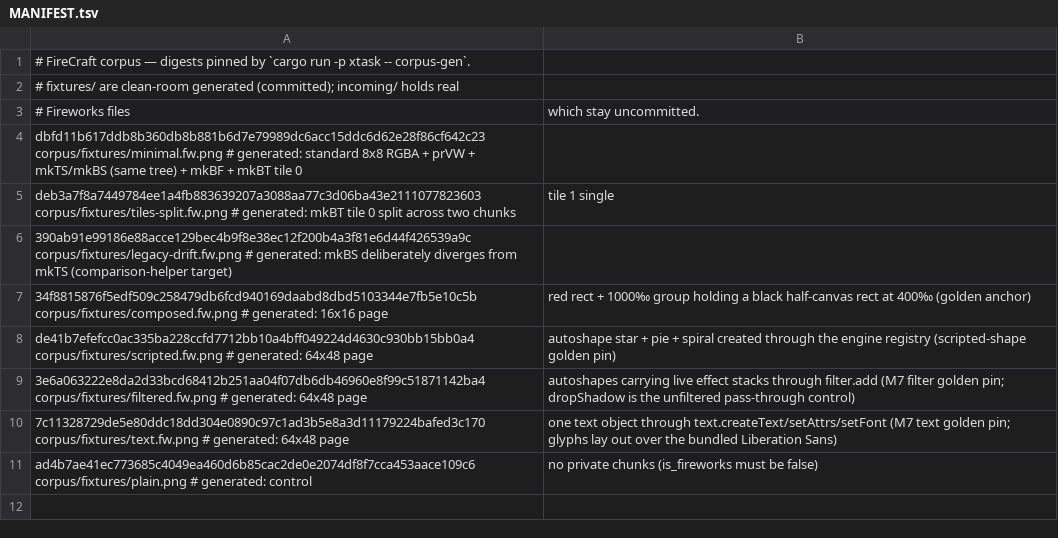
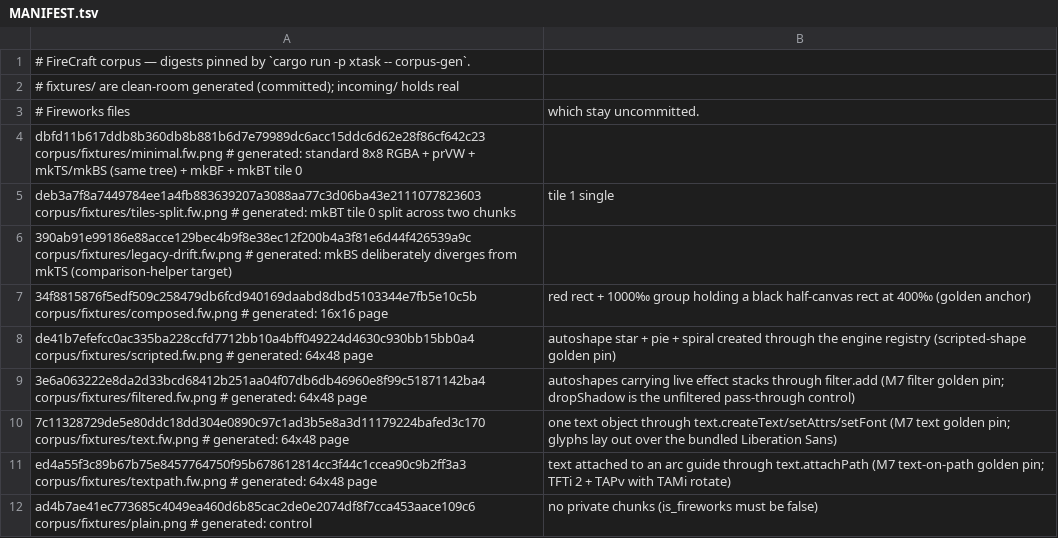
Before and after one commit to aliasfoxkde/FireCraft, a TSV file: corpus/MANIFEST.tsv, drawn as a sheet; the diff names each change by its address in the sheet, - before the commit and + after, or states it on an @@ line.

```diff
--- a/corpus/MANIFEST.tsv
+++ b/corpus/MANIFEST.tsv
+row 11: ed4a55f3c89b67b75e8457764750f95b678612814cc3f44c1ccea90c9b2ff3a3 corpus/fixtures/textpath.fw.png # generated: 64x48 page | text attached to an arc guide through text.attachPath (M7 text-on-path golden pin; TFTi 2 + TAPv with TAMi rotate)
```
Also changed, not shown: 4 other files.
